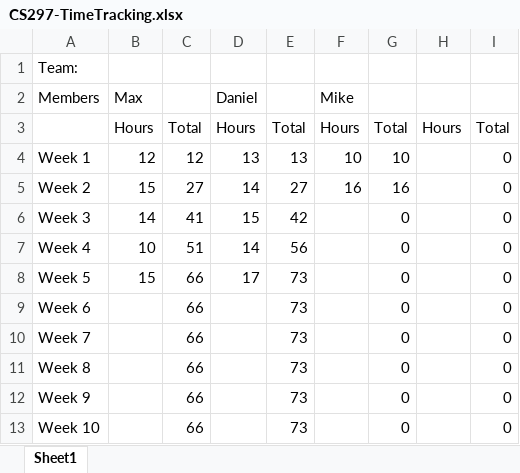
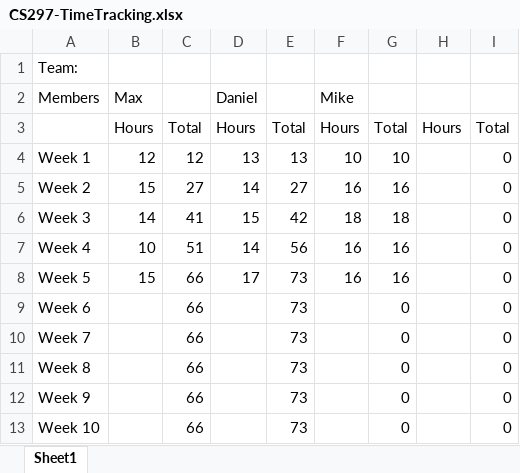
Before and after one commit to mxwdaniels/SpiritHunters-Capstone, an Excel workbook: CS297-TimeTracking.xlsx, sheet Sheet1, drawn as a sheet; values as stored, in another font and other column widths than the file's, no borders; the diff names each change by its address in the sheet, - before the commit and + after, or states it on an @@ line.

Commit message:
update

```diff
--- a/CS297-TimeTracking.xlsx (sheet Sheet1)
+++ b/CS297-TimeTracking.xlsx (sheet Sheet1)
-F6: (empty)
+F6: 18
-G6: 0
+G6: 18
-F7:F8: (empty)
+F7:F8: 16
-G7:G8: 0
+G7:G8: 16
```
